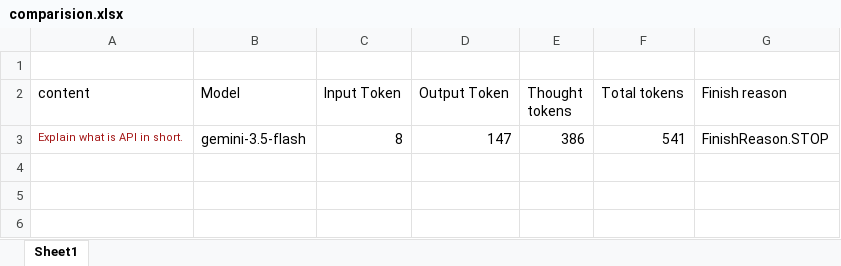
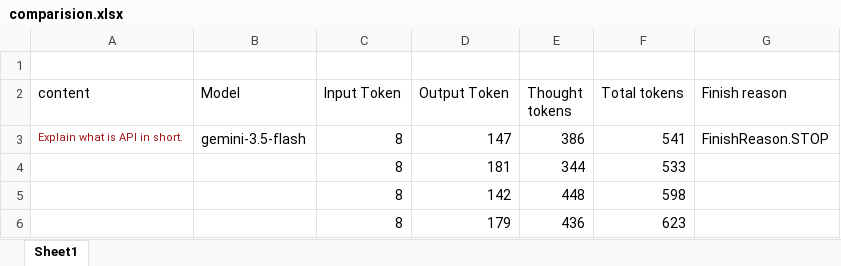
Before and after one commit to mohitraiyani1988/AI_Engineering, an Excel workbook: comparision.xlsx, sheet Sheet1, drawn as a sheet; values as stored, in another font and other column widths than the file's, no borders; the diff names each change by its address in the sheet, - before the commit and + after, or states it on an @@ line.

Commit message:
xlsx

```diff
--- a/comparision.xlsx (sheet Sheet1)
+++ b/comparision.xlsx (sheet Sheet1)
+row 4:  |  | 8 | 181 | 344 | 533
+row 5:  |  | 8 | 142 | 448 | 598
+row 6:  |  | 8 | 179 | 436 | 623
```
Also changed, not shown: 1 other file.
